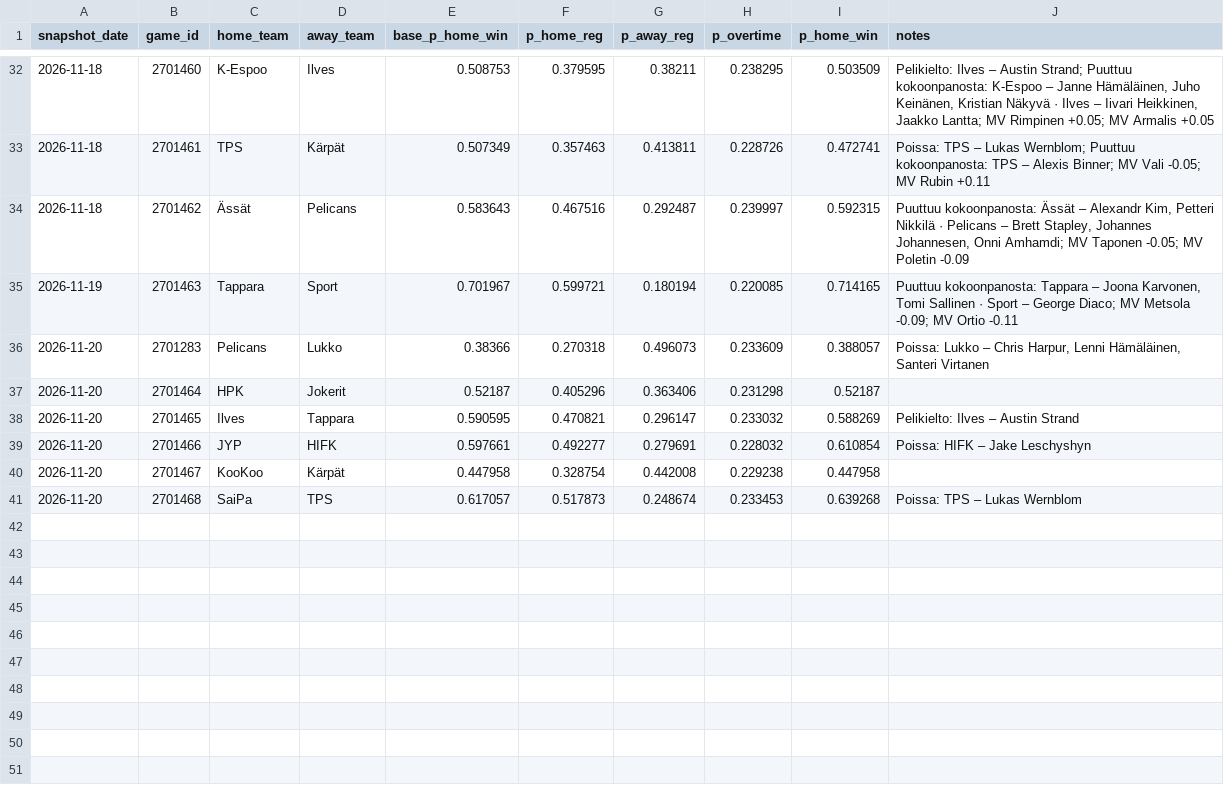
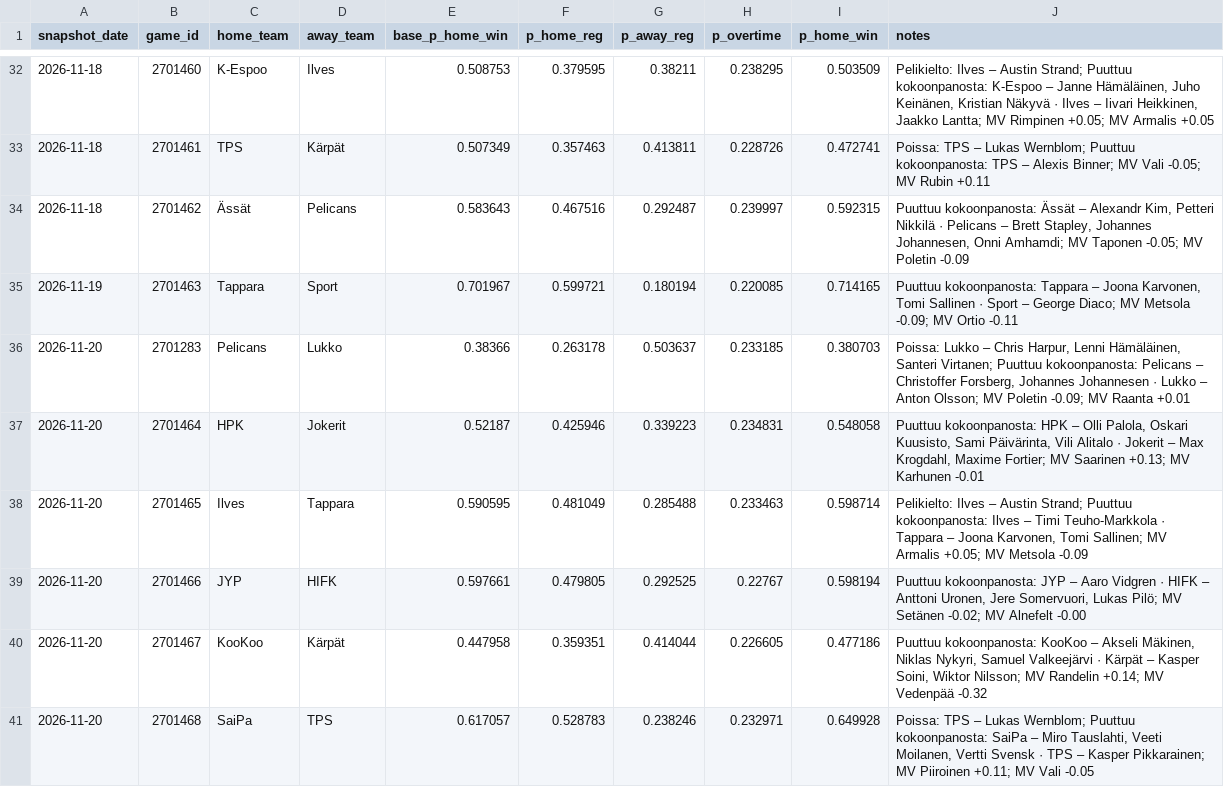
Before and after one commit to mikaheino/liiga-2026-27, a CSV file: prediction_games_news.csv, drawn as a sheet; only a part is shown, gaps mark what is left out.

```diff
--- a/prediction_games_news.csv
+++ b/prediction_games_news.csv
@@ -35,7 +35,7 @@ snapshot_date,game_id,home_team,away_team,base_p_home_win,p_home_reg,p_away_reg,
 2026-11-19,2701463,Tappara,Sport,0.701967,0.599721,0.180194,0.220085,0.714165,"Puuttuu kokoonpanosta: Tappara – Joona Karvonen, Tomi Sallinen · Sport – George Diaco; MV Metsola -0.09; MV Ortio -0.11"
-2026-11-20,2701283,Pelicans,Lukko,0.38366,0.270318,0.496073,0.233609,0.388057,"Poissa: Lukko – Chris Harpur, Lenni Hämäläinen, Santeri Virtanen"
-2026-11-20,2701464,HPK,Jokerit,0.52187,0.405296,0.363406,0.231298,0.52187,
-2026-11-20,2701465,Ilves,Tappara,0.590595,0.470821,0.296147,0.233032,0.588269,Pelikielto: Ilves – Austin Strand
-2026-11-20,2701466,JYP,HIFK,0.597661,0.492277,0.279691,0.228032,0.610854,Poissa: HIFK – Jake Leschyshyn
-2026-11-20,2701467,KooKoo,Kärpät,0.447958,0.328754,0.442008,0.229238,0.447958,
-2026-11-20,2701468,SaiPa,TPS,0.617057,0.517873,0.248674,0.233453,0.639268,Poissa: TPS – Lukas Wernblom
+2026-11-20,2701283,Pelicans,Lukko,0.38366,0.263178,0.503637,0.233185,0.380703,"Poissa: Lukko – Chris Harpur, Lenni Hämäläinen, Santeri Virtanen; Puuttuu kokoonpanosta: Pelicans – Christoffer Forsberg, Johannes Johannesen · Lukko – Anton Olsson; MV Poletin -0.09; MV Raanta +0.01"
+2026-11-20,2701464,HPK,Jokerit,0.52187,0.425946,0.339223,0.234831,0.548058,"Puuttuu kokoonpanosta: HPK – Olli Palola, Oskari Kuusisto, Sami Päivärinta, Vili Alitalo · Jokerit – Max Krogdahl, Maxime Fortier; MV Saarinen +0.13; MV Karhunen -0.01"
+2026-11-20,2701465,Ilves,Tappara,0.590595,0.481049,0.285488,0.233463,0.598714,"Pelikielto: Ilves – Austin Strand; Puuttuu kokoonpanosta: Ilves – Timi Teuho-Markkola · Tappara – Joona Karvonen, Tomi Sallinen; MV Armalis +0.05; MV Metsola -0.09"
+2026-11-20,2701466,JYP,HIFK,0.597661,0.479805,0.292525,0.22767,0.598194,"Puuttuu kokoonpanosta: JYP – Aaro Vidgren · HIFK – Anttoni Uronen, Jere Somervuori, Lukas Pilö; MV Setänen -0.02; MV Alnefelt -0.00"
+2026-11-20,2701467,KooKoo,Kärpät,0.447958,0.359351,0.414044,0.226605,0.477186,"Puuttuu kokoonpanosta: KooKoo – Akseli Mäkinen, Niklas Nykyri, Samuel Valkeejärvi · Kärpät – Kasper Soini, Wiktor Nilsson; MV Randelin +0.14; MV Vedenpää -0.32"
+2026-11-20,2701468,SaiPa,TPS,0.617057,0.528783,0.238246,0.232971,0.649928,"Poissa: TPS – Lukas Wernblom; Puuttuu kokoonpanosta: SaiPa – Miro Tauslahti, Veeti Moilanen, Vertti Svensk · TPS – Kasper Pikkarainen; MV Piiroinen +0.11; MV Vali -0.05"
```
Also changed, not shown: 1 other file.
